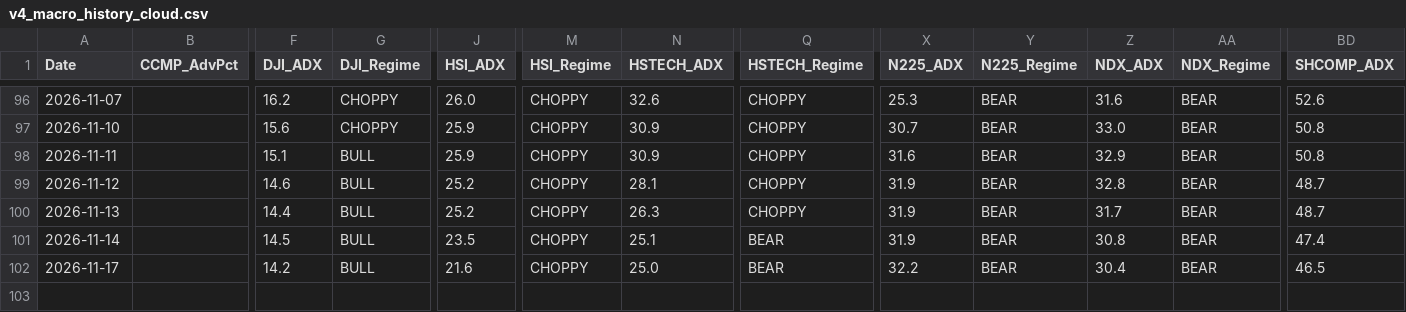
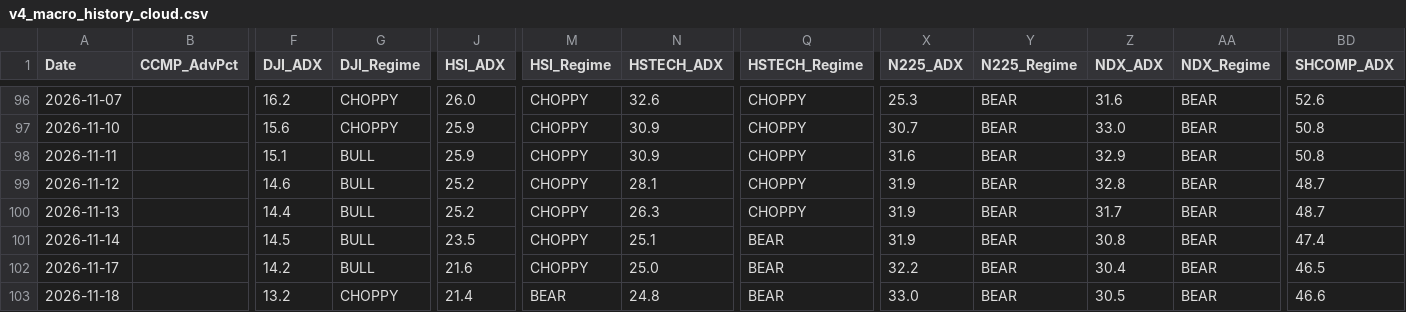
Before and after one commit to wuijwong-cpu/v4-quant-macro, a CSV file: v4_macro_history_cloud.csv, drawn as a sheet; only a part is shown, gaps mark what is left out; rows hold the shown columns only; the diff names each change by its address in the sheet, - before the commit and + after, or states it on an @@ line.

```diff
--- a/v4_macro_history_cloud.csv
+++ b/v4_macro_history_cloud.csv
+row 103: 2026-11-18 |  | 13.2 | CHOPPY | 21.4 | BEAR | 24.8 | BEAR | 33.0 | BEAR | 30.5 | BEAR | 46.6
```
